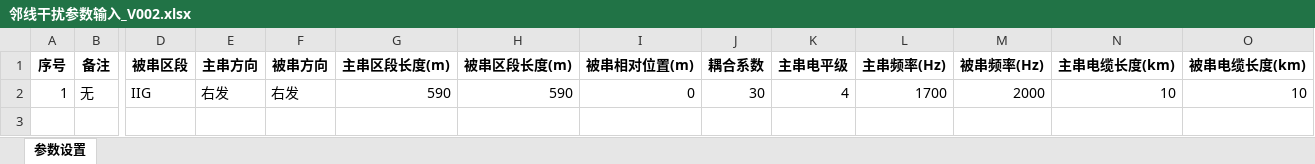
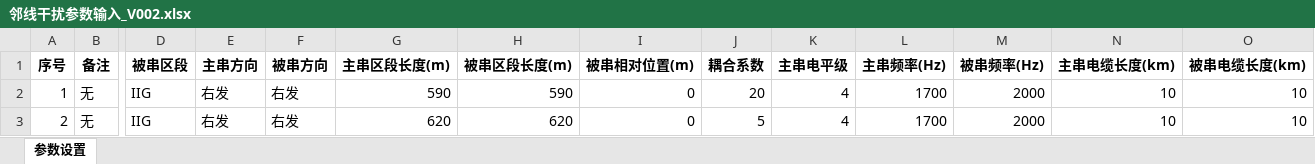
Before and after one commit to delonxd/DisturbanceCalculate_YPMC, an Excel workbook: 邻线干扰参数输入_V002.xlsx, sheet 参数设置, drawn as a sheet; only a part is shown, gaps mark what is left out; values as stored, in another font and other column widths than the file's, no borders; rows hold the shown columns only; the diff names each change by its address in the sheet, - before the commit and + after, or states it on an @@ line.

```diff
--- a/邻线干扰参数输入_V002.xlsx (sheet 参数设置)
+++ b/邻线干扰参数输入_V002.xlsx (sheet 参数设置)
-J2 (耦合系数): 30
+J2 (耦合系数): 20
+row 3: 2 | 无 | IIG | 右发 | 右发 | 620 | 620 | 0 | 5 | 4 | 1700 | 2000 | 10 | 10
```
Also changed, not shown: 邻线干扰参数输入_V001.xlsx, 6 other files.
